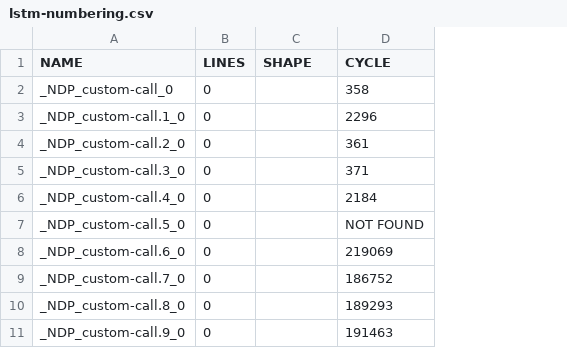
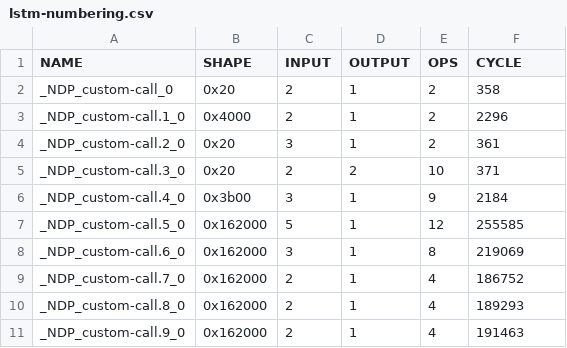
Before and after one commit to JueonPark/NdpxKernelExperiment, a CSV file: csv_files/lstm-numbering.csv, drawn as a sheet; removed rows and columns are numbered as before the commit, all else as after; the diff names each change by its address in the sheet, - before the commit and + after, or states it on an @@ line.

```diff
--- a/csv_files/lstm-numbering.csv
+++ b/csv_files/lstm-numbering.csv
-column B (LINES), rows 2-11: all 0
+column C (INPUT), rows 2-11: 2 | 2 | 3 | 2 | 3 | 5 | 3 | 2 | 2 | 2
+column D (OUTPUT), rows 2-11: 1 | 1 | 1 | 2 | 1 | 1 | 1 | 1 | 1 | 1
+column E (OPS), rows 2-11: 2 | 2 | 2 | 10 | 9 | 12 | 8 | 4 | 4 | 4
-B2 (SHAPE): (empty)
+B2 (SHAPE): 0x20
-B3 (SHAPE): (empty)
+B3 (SHAPE): 0x4000
-B4:B5 (SHAPE): (empty)
+B4:B5 (SHAPE): 0x20
-B6 (SHAPE): (empty)
+B6 (SHAPE): 0x3b00
-B7:B11 (SHAPE): (empty)
+B7:B11 (SHAPE): 0x162000
-F7 (CYCLE): NOT FOUND
+F7 (CYCLE): 255585
```
Also changed, not shown: csv_files/bert-noopt.csv, csv_files/bert-numbering.csv, 7 other files.
